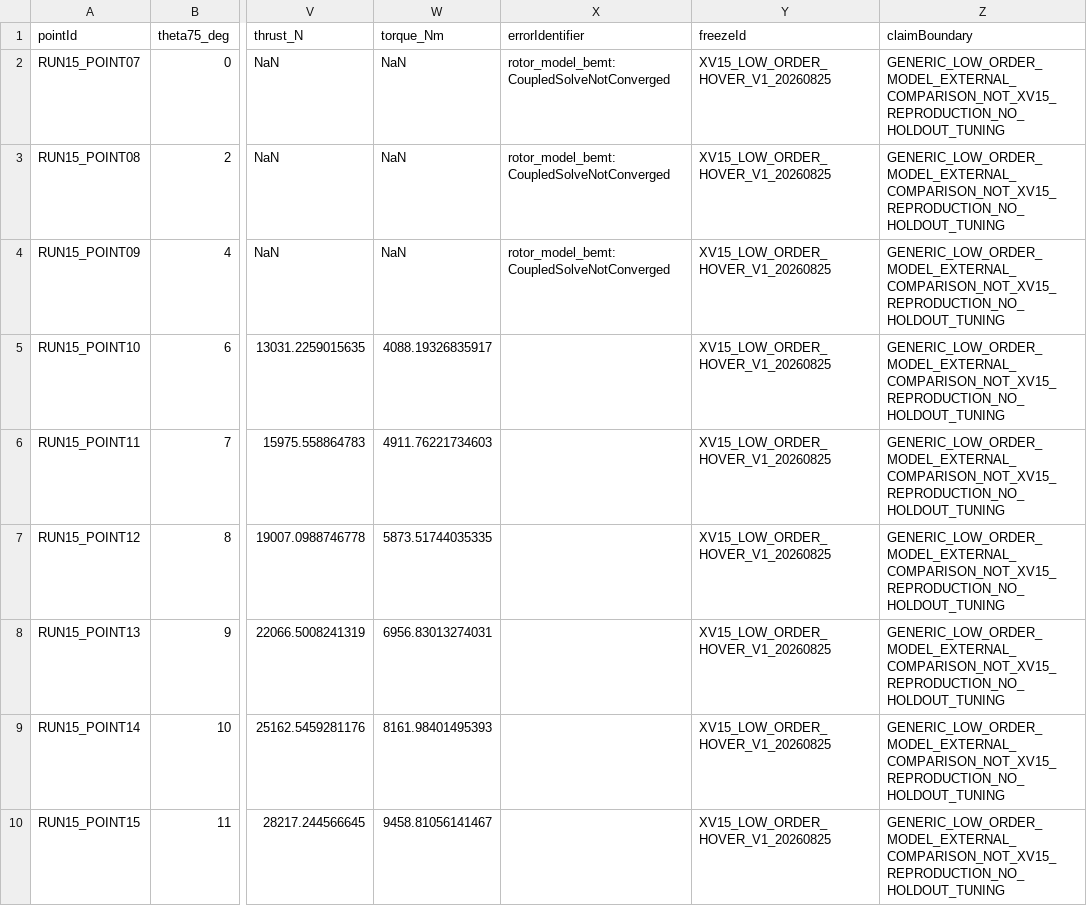
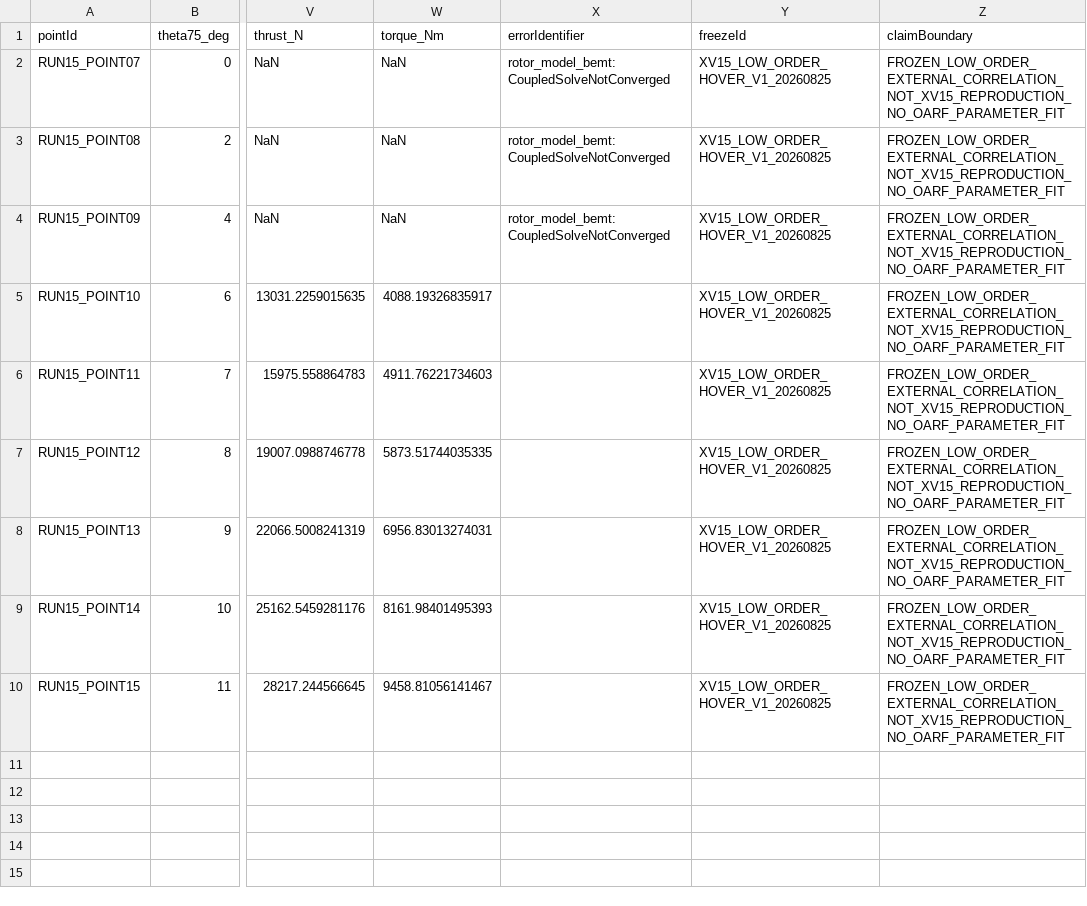
Before and after one commit to x162645/tiltrotor-matlab, a CSV file: results/xv15_frozen_low_order_validation/XV15_FROZEN_LOW_ORDER_VALIDATION.csv, drawn as a sheet; only a part is shown, gaps mark what is left out; the diff names each change by its address in the sheet, - before the commit and + after, or states it on an @@ line.

Commit message:
audit: relabel frozen XV-15 correlation rows

```diff
--- a/results/xv15_frozen_low_order_validation/XV15_FROZEN_LOW_ORDER_VALIDATION.csv
+++ b/results/xv15_frozen_low_order_validation/XV15_FROZEN_LOW_ORDER_VALIDATION.csv
-Z2:Z10 (claimBoundary): GENERIC_LOW_ORDER_MODEL_EXTERNAL_COMPARISON_NOT_XV15_REPRODUCTION_NO_HOLDOUT_TUNING
+Z2:Z10 (claimBoundary): FROZEN_LOW_ORDER_EXTERNAL_CORRELATION_NOT_XV15_REPRODUCTION_NO_OARF_PARAMETER_FIT
```
